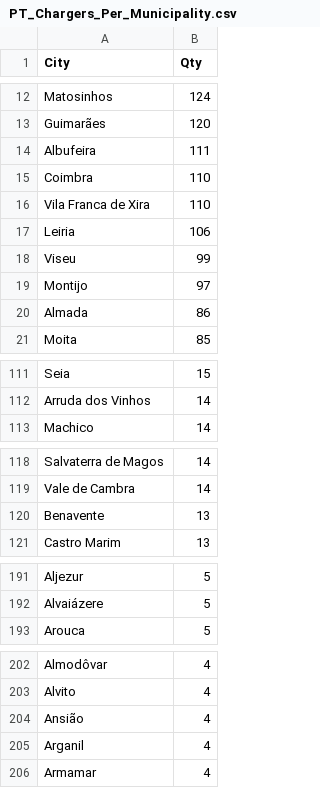
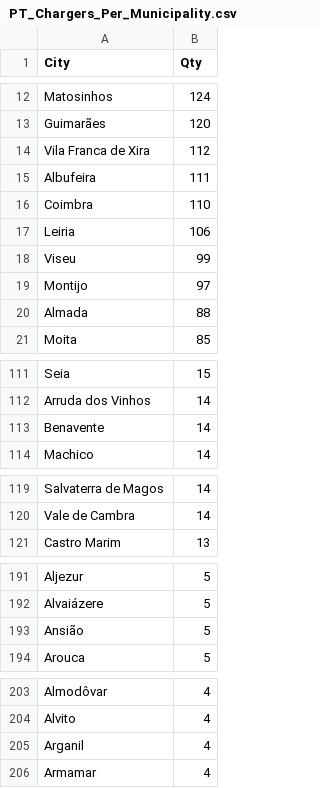
Before and after one commit to pmreis/emobility, a CSV file: data/outputs/PT_Chargers_Per_Municipality.csv, drawn as a sheet; only a part is shown, gaps mark what is left out; the diff covers the shown part only.

```diff
--- a/data/outputs/PT_Chargers_Per_Municipality.csv
+++ b/data/outputs/PT_Chargers_Per_Municipality.csv
@@ -13,5 +13,5 @@ Matosinhos,124
 Guimarães,120
+Vila Franca de Xira,112
 Albufeira,111
 Coimbra,110
-Vila Franca de Xira,110
 Leiria,106
@@ -19,3 +19,3 @@ Viseu,99
 Montijo,97
-Almada,86
+Almada,88
 Moita,85
@@ -112,2 +112,3 @@ Seia,15
 Arruda dos Vinhos,14
+Benavente,14
 Machico,14
@@ -119,3 +120,2 @@ Salvaterra de Magos,14
 Vale de Cambra,14
-Benavente,13
 Castro Marim,13
@@ -192,2 +192,3 @@ Aljezur,5
 Alvaiázere,5
+Ansião,5
 Arouca,5
@@ -203,3 +204,2 @@ Almodôvar,4
 Alvito,4
-Ansião,4
 Arganil,4
```
Also changed, not shown: 1 edited cell elsewhere in this file, data/outputs/PT_Market_PowerShareAgg_Analysis.csv, data/outputs/PT_Market_PowerShare_Analysis.csv, 8 other files.
